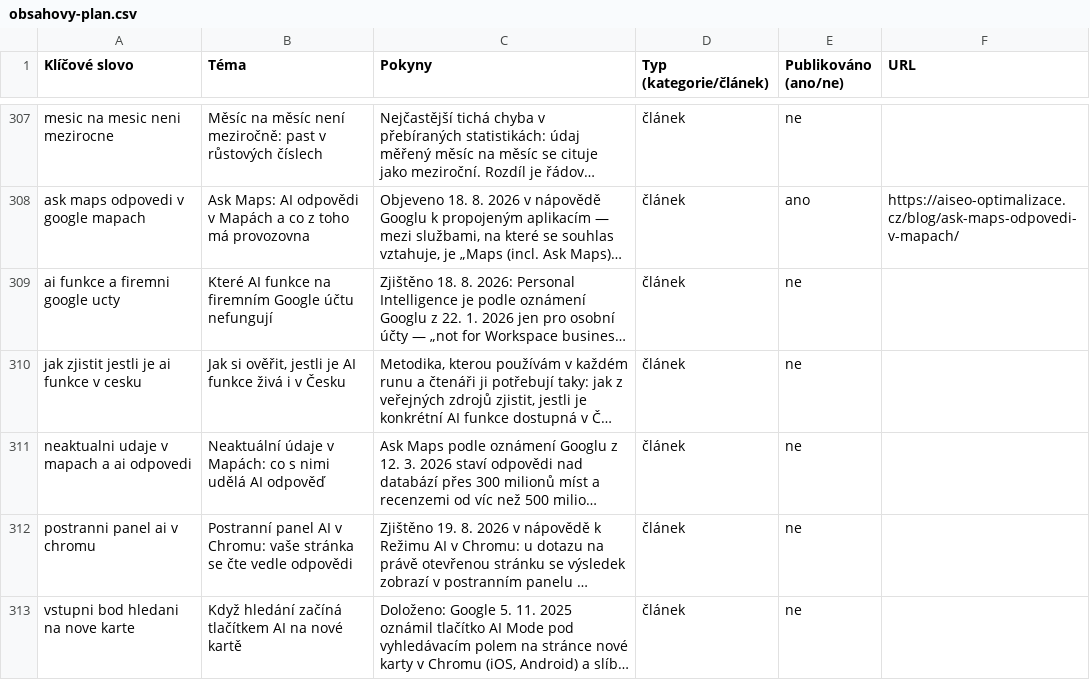
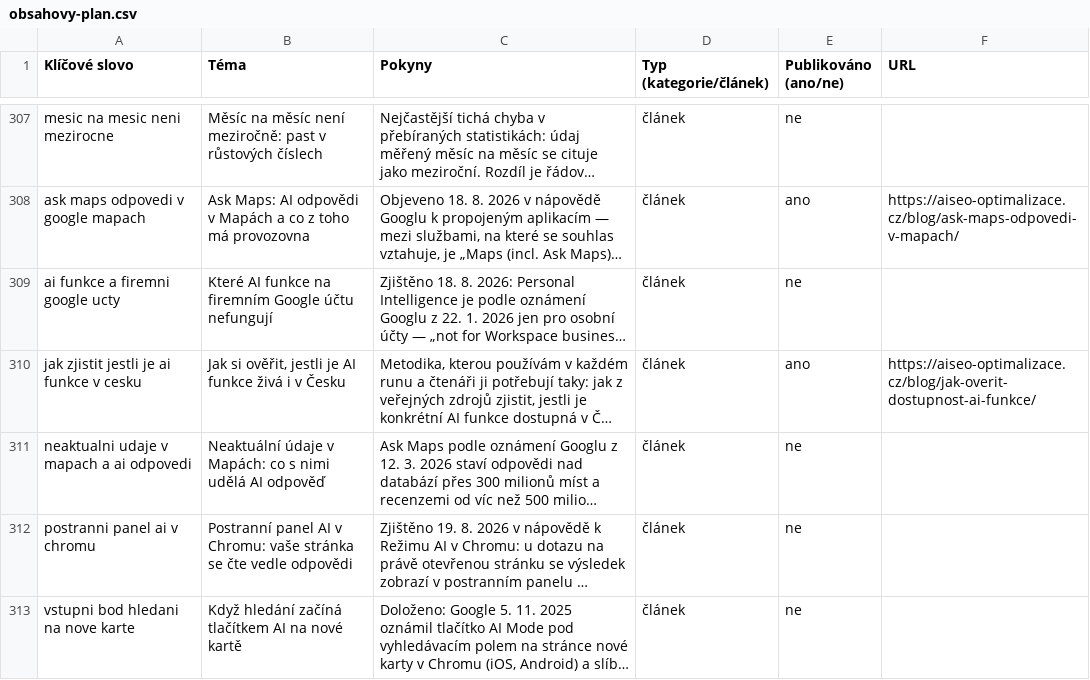
Before and after one commit to ultron-sniperdesign/aiseo-optimalizace, a CSV file: blogger/obsahovy-plan.csv, drawn as a sheet; only a part is shown, gaps mark what is left out; long unchanged cells end in …; the diff names each change by its address in the sheet, - before the commit and + after, or states it on an @@ line.

Commit message:
Nový článek: jak ověřit, jestli je AI funkce dostupná v Česku
Metodika, kterou používám v každém runu, sepsaná pro čtenáře.
Šest kroků: oznámení -> typ formulace -> nápověda -> jazyk nápovědy
-> podmínky přístupu -> vlastní test.

Jádro: rozhoduje výslovný seznam zemí a jazyků v nápovědě (nebo
v nápovědě funkce, na kterou se dostupnost odkazuje). Česká verze
nápovědy sama o sobě nedokazuje nic - dokládá jen překlad. A věta
typu "over 150 countries and territories in English" je rozsah
jazykový, ne územní.

Metoda předvedená na pěti vlastních ověřeních ze srpna 2026:
- AI Mode ve vyhledávání: seznam v nápovědě, Česko i čeština v něm
  (znovu ověřeno 19. 8.) -> doloženo
- Search Live: "available where AI Mode is available" + odkaz
  -> doloženo přes odkaz
- Propojené aplikace: Gmail a Fotky široce, Kalendář jen US
  -> částečně
- Ask Maps: Česko nejmenované, nápověda bez seznamu -> nedoloženo
- Rozdělené zobrazení v AI Mode v Chromu: US, nápověda bez seznamu
  -> nedoloženo

Článek celou dobu drží, že nedoloženo není totéž co nedostupné.

2x audit gpt-5.4: první 0 BLOCKING / 2 MAJOR (v metodice chyběla
kontrola podmínek přístupu - typ účtu, platforma, verze, experiment;
příliš absolutní "když seznam má, je hotovo"), druhý 0 BLOCKING
/ 0 MAJOR. Z pěti kroků je proto šest.

Plán: řádek uzavřen.

```diff
--- a/blogger/obsahovy-plan.csv
+++ b/blogger/obsahovy-plan.csv
-E310 (Publikováno (ano/ne)): ne
+E310 (Publikováno (ano/ne)): ano
-F310 (URL): (empty)
+F310 (URL): https://aiseo-optimalizace.cz/blog/jak-overit-dostupnost-ai-funkce/
```
Also changed, not shown: 7 other files.
